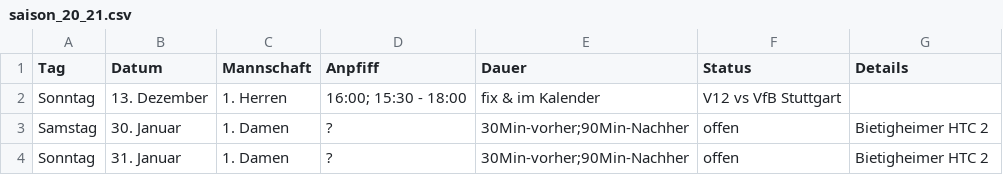
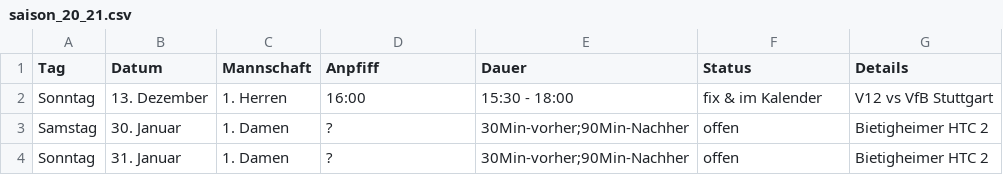
Before and after one commit to feldsaison/hallensaison, a CSV file: saison_20_21.csv, drawn as a sheet.

Commit message:
Update saison_20_21.csv

```diff
--- a/saison_20_21.csv
+++ b/saison_20_21.csv
@@ -1,3 +1,3 @@
 Tag, Datum, Mannschaft, Anpfiff, Dauer, Status, Details
-Sonntag, 13. Dezember, 1. Herren, 16:00; 15:30 - 18:00, fix & im Kalender, V12 vs VfB Stuttgart
+Sonntag, 13. Dezember, 1. Herren, 16:00, 15:30 - 18:00, fix & im Kalender, V12 vs VfB Stuttgart
 Samstag,30. Januar, 1. Damen,?,30Min-vorher;90Min-Nachher, offen, Bietigheimer HTC 2
```
